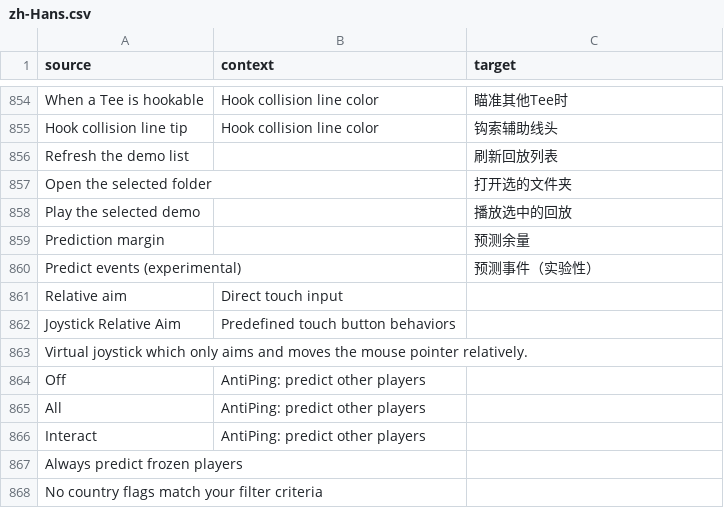
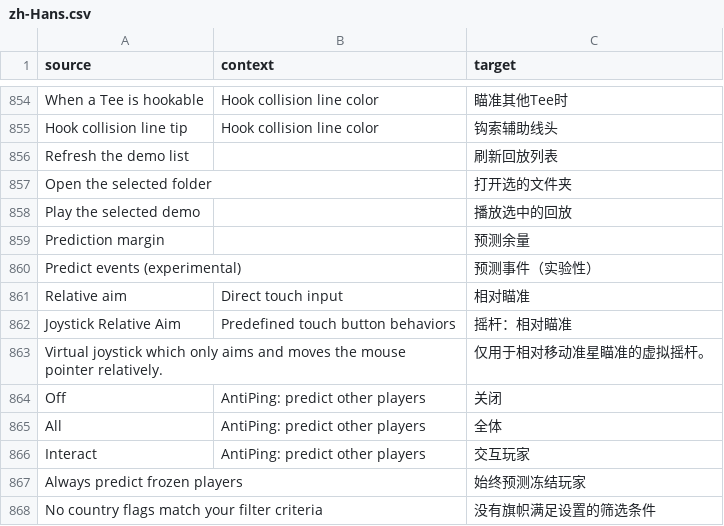
Before and after one commit to ddnet/ddnet-translations, a CSV file: ddnet/zh-Hans.csv, drawn as a sheet; only a part is shown, gaps mark what is left out.

Commit message:
Translated using Weblate (Chinese (Simplified Han script))
Currently translated at 100.0% (867 of 867 strings)

Translation: DDNet/DDNet
Translate-URL: https://hosted.weblate.org/projects/ddnet/ddnet/zh_Hans/

```diff
--- a/ddnet/zh-Hans.csv
+++ b/ddnet/zh-Hans.csv
@@ -860,9 +860,9 @@
 "Predict events (experimental)","","预测事件（实验性）"
-"Relative aim","Direct touch input",""
-"Joystick Relative Aim","Predefined touch button behaviors",""
-"Virtual joystick which only aims and moves the mouse pointer relatively.","",""
-"Off","AntiPing: predict other players",""
-"All","AntiPing: predict other players",""
-"Interact","AntiPing: predict other players",""
-"Always predict frozen players","",""
-"No country flags match your filter criteria","",""
+"Relative aim","Direct touch input","相对瞄准"
+"Joystick Relative Aim","Predefined touch button behaviors","摇杆：相对瞄准"
+"Virtual joystick which only aims and moves the mouse pointer relatively.","","仅用于相对移动准星瞄准的虚拟摇杆。"
+"Off","AntiPing: predict other players","关闭"
+"All","AntiPing: predict other players","全体"
+"Interact","AntiPing: predict other players","交互玩家"
+"Always predict frozen players","","始终预测冻结玩家"
+"No country flags match your filter criteria","","没有旗帜满足设置的筛选条件"
```
